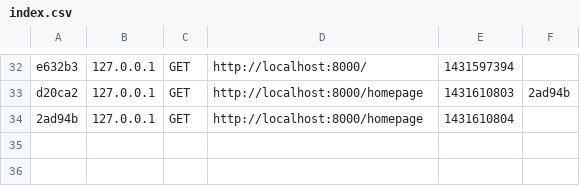
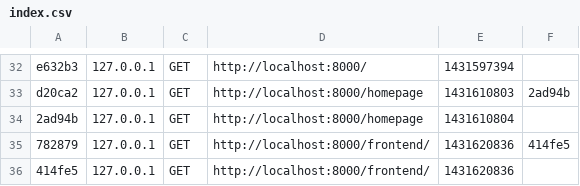
Before and after one commit to AlexBykovski/CHESS, a CSV file: app/cache/dev/profiler/index.csv, drawn as a sheet; only a part is shown, gaps mark what is left out; the diff names each change by its address in the sheet, - before the commit and + after, or states it on an @@ line.

```diff
--- a/app/cache/dev/profiler/index.csv
+++ b/app/cache/dev/profiler/index.csv
+row 35: 782879 | 127.0.0.1 | GET | http://localhost:8000/frontend/ | 1431620836 | 414fe5
+row 36: 414fe5 | 127.0.0.1 | GET | http://localhost:8000/frontend/ | 1431620836
```
Also changed, not shown: 6 other files.
